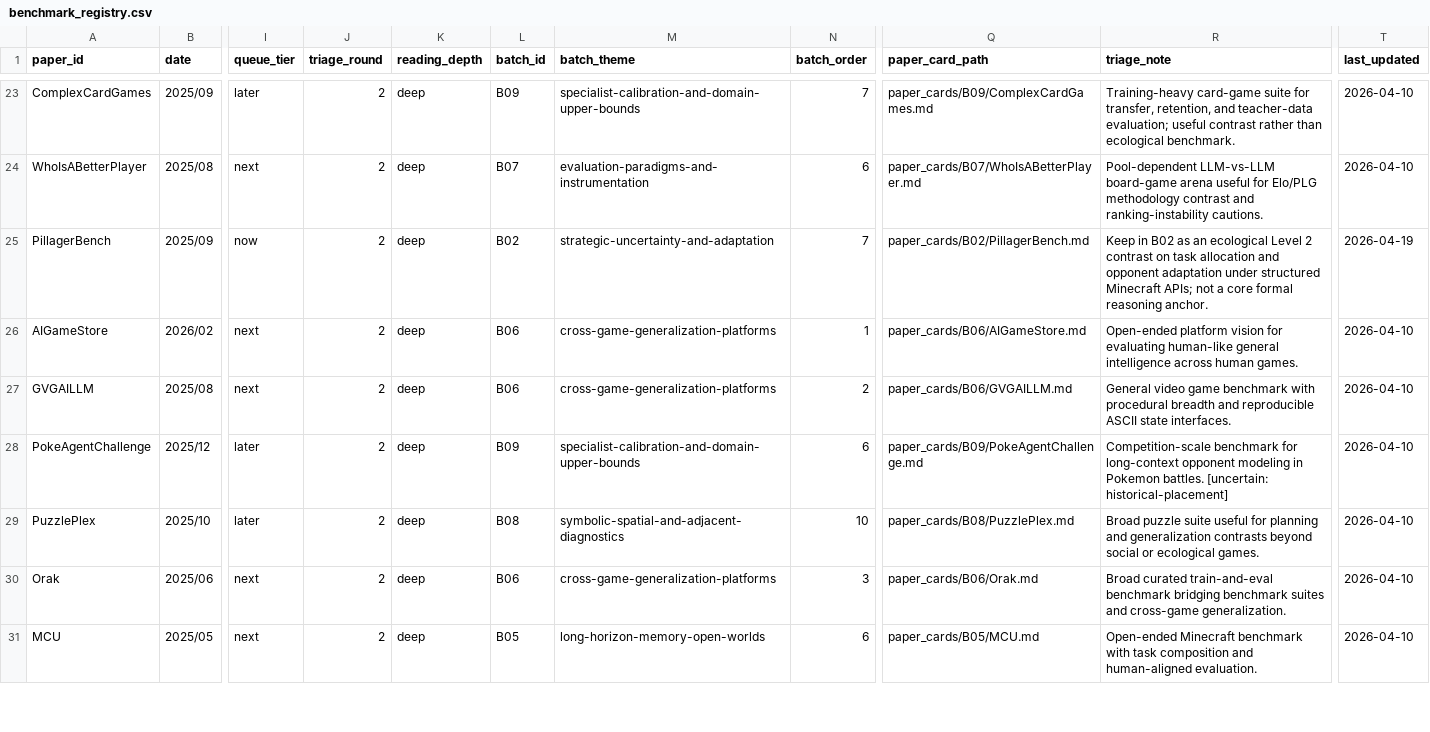
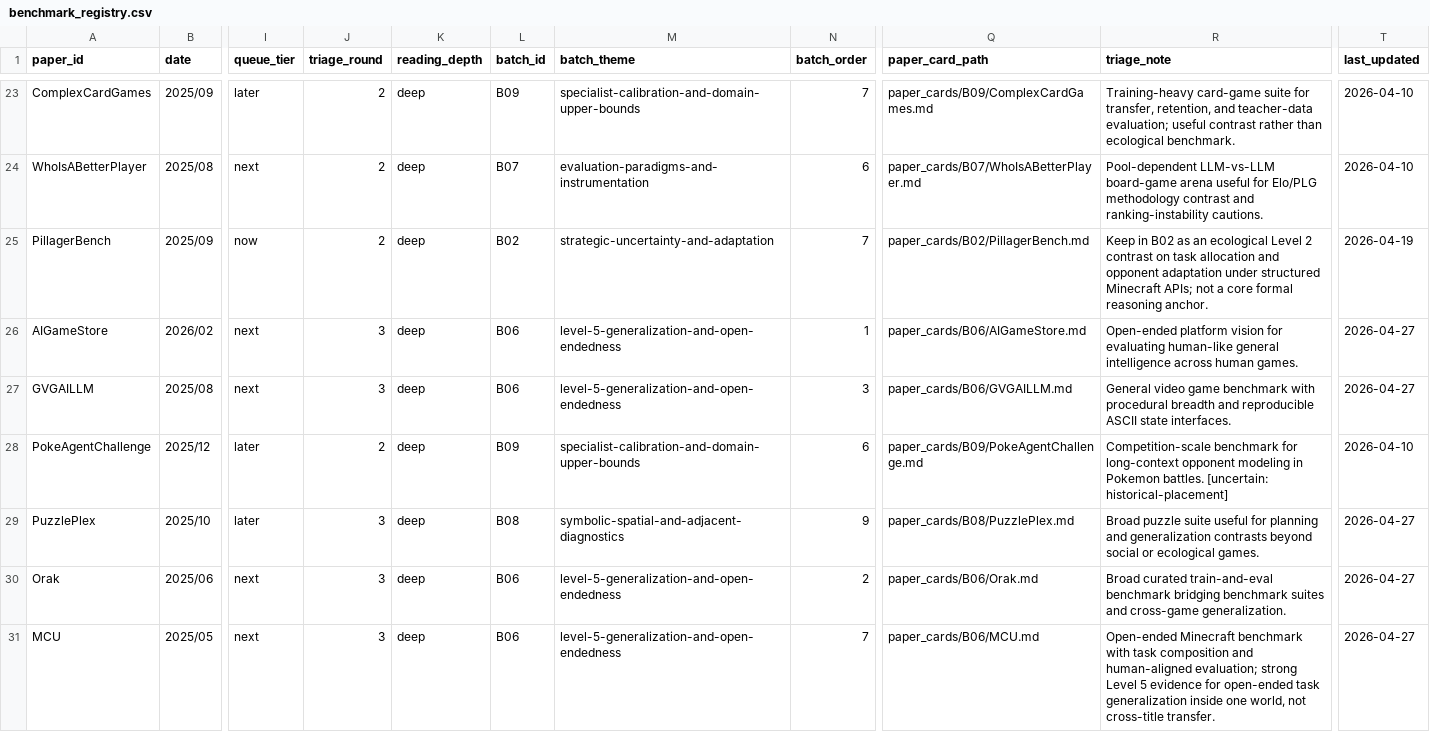
Before and after one commit to Li-Battery-dc/GameSurvey_workspace, a CSV file: corpus/registry/benchmark_registry.csv, drawn as a sheet; only a part is shown, gaps mark what is left out; the diff covers the shown part only; the diff names each change by its address in the sheet, - before the commit and + after, or states it on an @@ line.

Commit message:
update batch

```diff
--- a/corpus/registry/benchmark_registry.csv
+++ b/corpus/registry/benchmark_registry.csv
-J26:J27 (triage_round): 2
+J26:J27 (triage_round): 3
-M26:M27 (batch_theme): cross-game-generalization-platforms
+M26:M27 (batch_theme): level-5-generalization-and-open-endedness
-T26:T27 (last_updated): 2026-04-10
+T26:T27 (last_updated): 2026-04-27
-N27 (batch_order): 2
+N27 (batch_order): 3
-J29:J31 (triage_round): 2
+J29:J31 (triage_round): 3
-N29 (batch_order): 10
+N29 (batch_order): 9
-T29:T31 (last_updated): 2026-04-10
+T29:T31 (last_updated): 2026-04-27
-M30 (batch_theme): cross-game-generalization-platforms
+M30 (batch_theme): level-5-generalization-and-open-endedness
-N30 (batch_order): 3
+N30 (batch_order): 2
-L31 (batch_id): B05
+L31 (batch_id): B06
-M31 (batch_theme): long-horizon-memory-open-worlds
+M31 (batch_theme): level-5-generalization-and-open-endedness
-N31 (batch_order): 6
+N31 (batch_order): 7
-Q31 (paper_card_path): paper_cards/B05/MCU.md
+Q31 (paper_card_path): paper_cards/B06/MCU.md
-R31 (triage_note): …and human-aligned evaluation.
+R31 (triage_note): …and human-aligned evaluation; strong Level 5 evidence for open-ended task generalization inside one world, not cross-title transfer.
```
Also changed, not shown: 69 edited cells elsewhere in this file, 27 other files.
